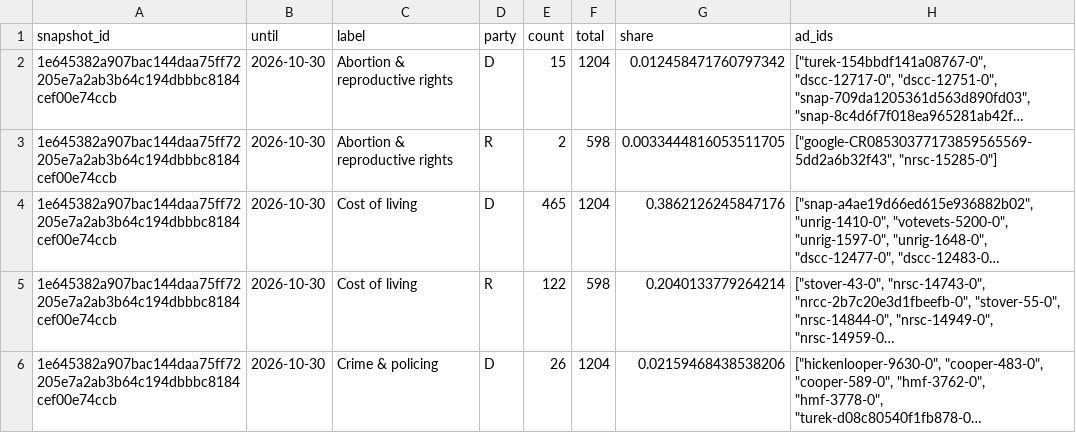
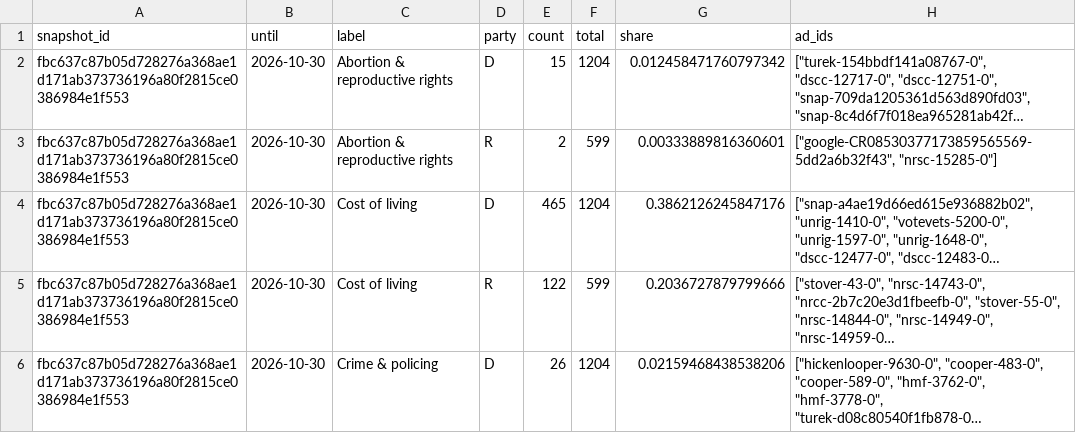
Before and after one commit to hanshanley/political-ads, a CSV file: outputs/figures/issue-language.csv, drawn as a sheet; only a part is shown; long unchanged cells end in …; the diff covers the shown part only; the diff names each change by its address in the sheet, - before the commit and + after, or states it on an @@ line.

```diff
--- a/outputs/figures/issue-language.csv
+++ b/outputs/figures/issue-language.csv
-A2:A6 (snapshot_id): 1e645382a907bac144daa75ff72205e7a2ab3b64c194dbbbc8184cef00e74ccb
+A2:A6 (snapshot_id): fbc637c87b05d728276a368ae1d171ab373736196a80f2815ce0386984e1f553
-F3 (total): 598
+F3 (total): 599
-G3 (share): 0.0033444816053511705
+G3 (share): 0.00333889816360601
-F5 (total): 598
+F5 (total): 599
-G5 (share): 0.2040133779264214
+G5 (share): 0.2036727879799666
```
Also changed, not shown: 33 edited cells elsewhere in this file, outputs/figures/ad-strategy.csv, outputs/figures/monthly-coverage.csv, 32 other files.
